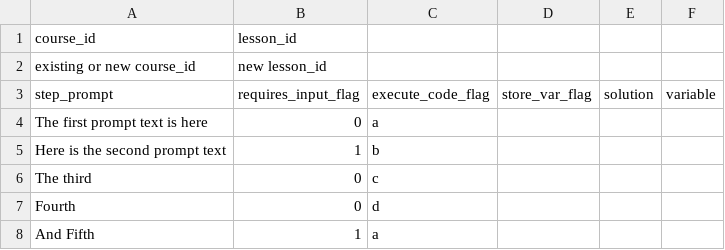
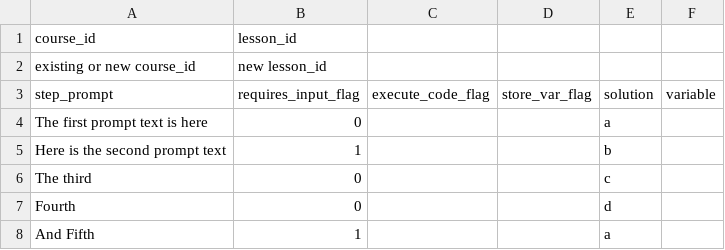
Before and after one commit to robvork/PowerSwirl, a CSV file: import_template.csv, drawn as a sheet.

```diff
--- a/import_template.csv
+++ b/import_template.csv
@@ -3,6 +3,6 @@ existing or new course_id ,new lesson_id,,,,
 step_prompt,requires_input_flag,execute_code_flag,store_var_flag,solution,variable
-The first prompt text is here,0,a,,,
-Here is the second prompt text,1,b,,,
-The third,0,c,,,
-Fourth,0,d,,,
-And Fifth,1,a,,,
+The first prompt text is here,0,,,a,
+Here is the second prompt text,1,,,b,
+The third,0,,,c,
+Fourth,0,,,d,
+And Fifth,1,,,a,
```
Also changed, not shown: 4 other files.
